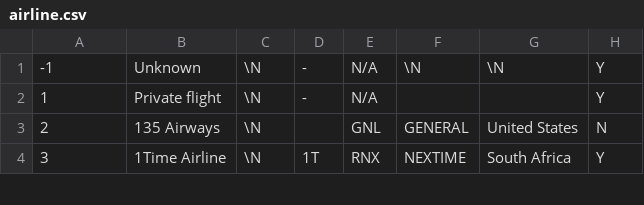
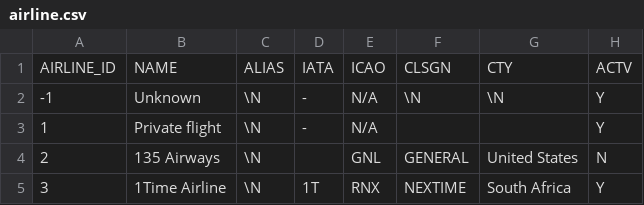
Before and after one commit to GregThomas88/DSCI-2025-D, a CSV file: data/openFlightsRaw/airline.csv, drawn as a sheet; only a part is shown; the diff names each change by its address in the sheet, - before the commit and + after, or states it on an @@ line.

```diff
--- a/data/openFlightsRaw/airline.csv
+++ b/data/openFlightsRaw/airline.csv
+row 1: AIRLINE_ID | NAME | ALIAS | IATA | ICAO | CLSGN | CTY | ACTV
```
Also changed, not shown: data/openFlightsRaw/countries.csv, data/openFlightsRaw/planes.csv.
